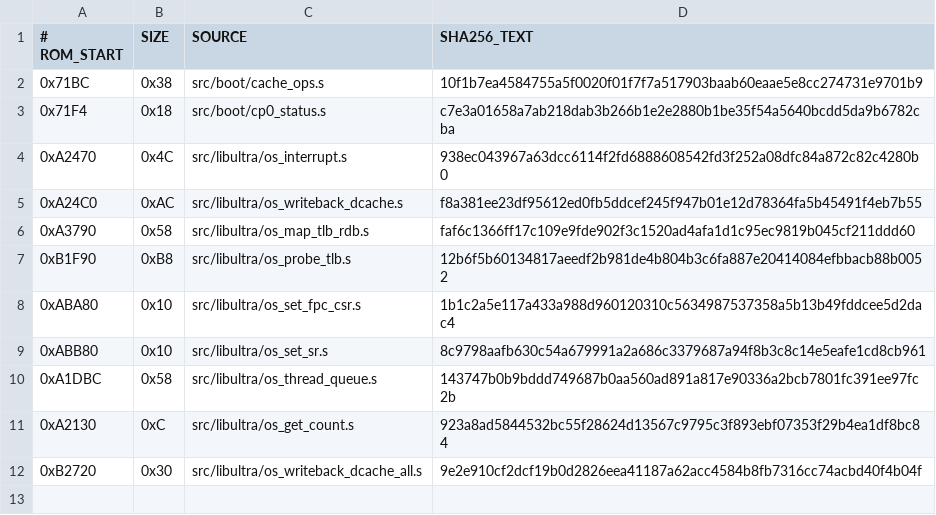
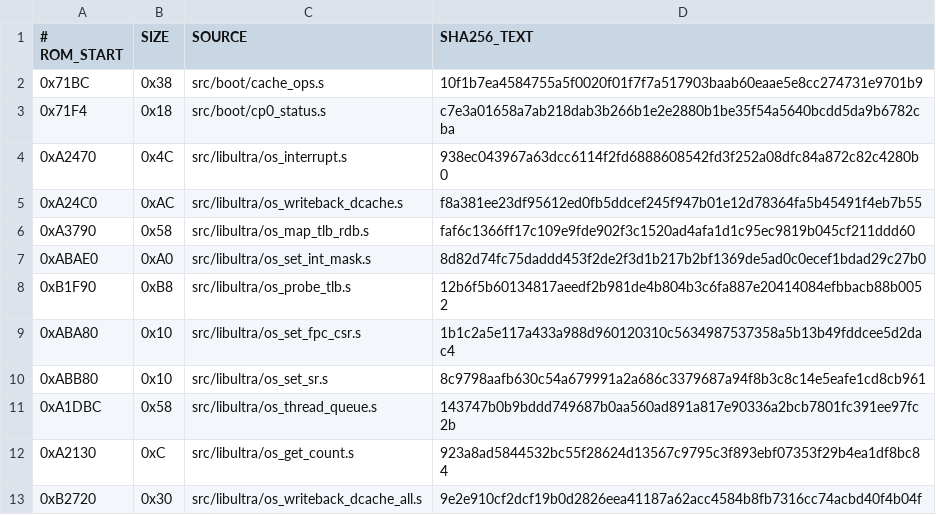
Before and after one commit to TheGh0stShip/BattleTanx, a TSV file: config/us/matching_asm_units.tsv, drawn as a sheet.

Commit message:
Recover libultra interrupt mask control

```diff
--- a/config/us/matching_asm_units.tsv
+++ b/config/us/matching_asm_units.tsv
@@ -6,2 +6,3 @@
 0xA3790	0x58	src/libultra/os_map_tlb_rdb.s	faf6c1366ff17c109e9fde902f3c1520ad4afa1d1c95ec9819b045cf211ddd60
+0xABAE0	0xA0	src/libultra/os_set_int_mask.s	8d82d74fc75daddd453f2de2f3d1b217b2bf1369de5ad0c0ecef1bdad29c27b0
 0xB1F90	0xB8	src/libultra/os_probe_tlb.s	12b6f5b60134817aeedf2b981de4b804b3c6fa887e20414084efbbacb88b0052
```
Also changed, not shown: 3 other files.
